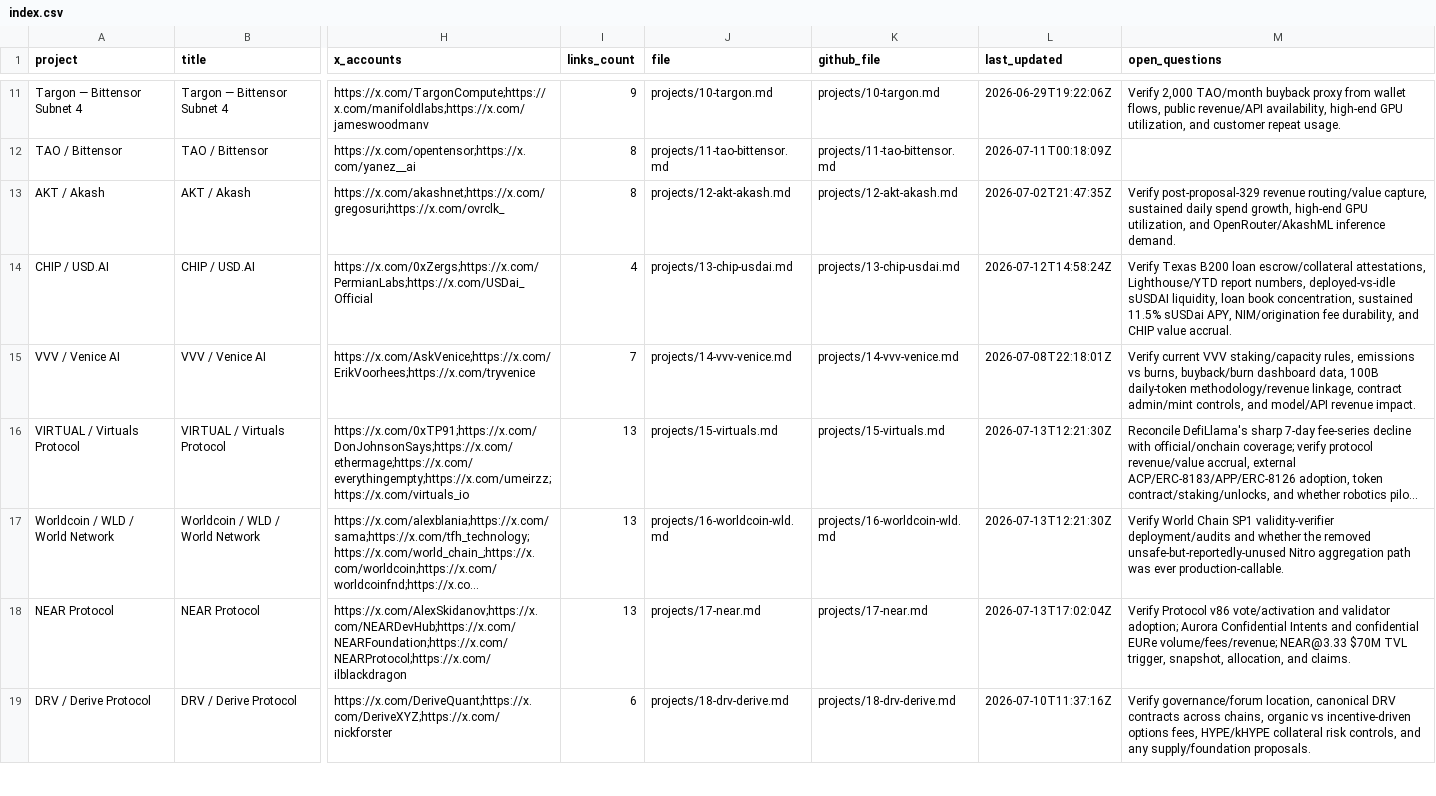
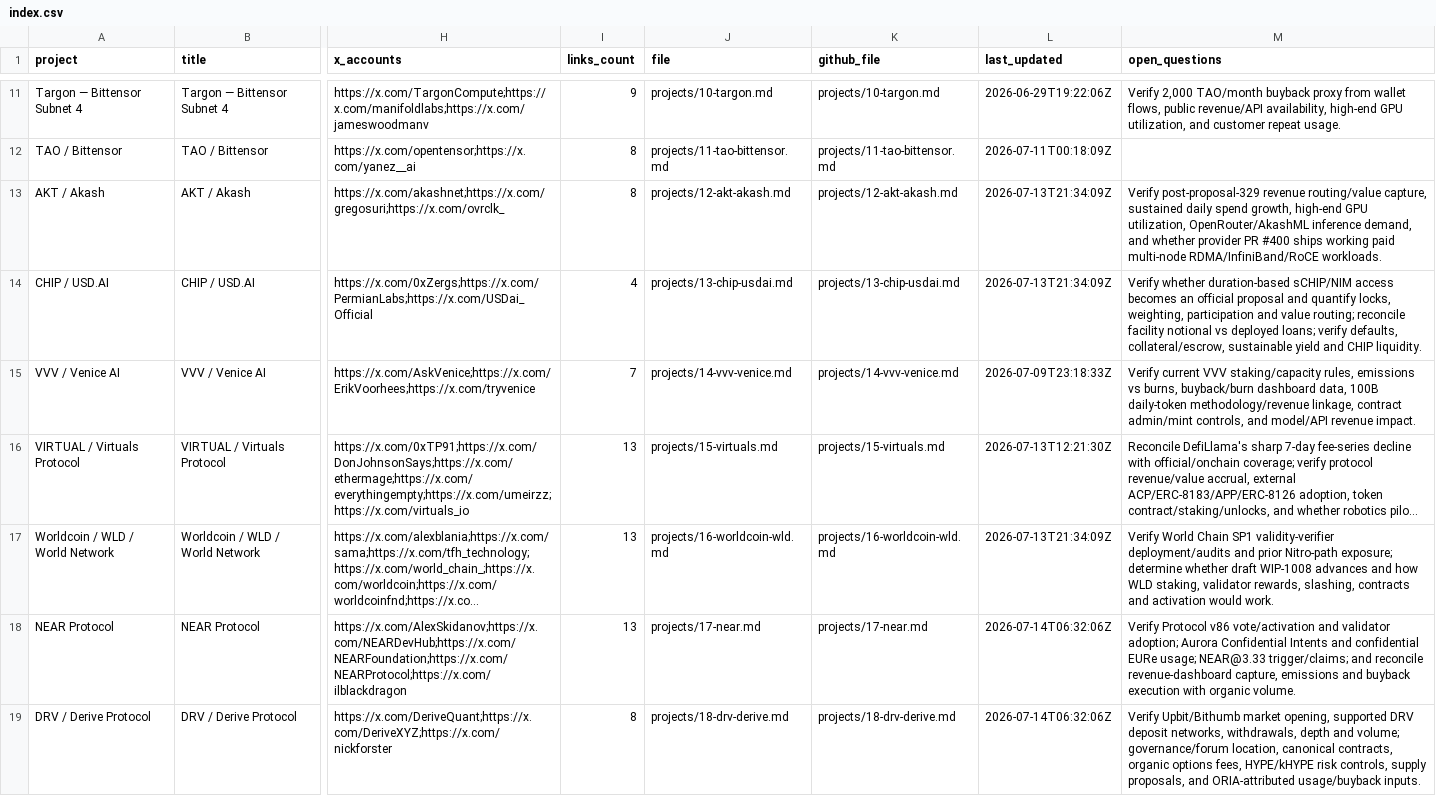
Before and after one commit to iopo545454-del/project-watchlist, a CSV file: index.csv, drawn as a sheet; only a part is shown, gaps mark what is left out; long unchanged cells end in …; the diff covers the shown part only; the diff names each change by its address in the sheet, - before the commit and + after, or states it on an @@ line.

Commit message:
Update project watchlist scans

```diff
--- a/index.csv
+++ b/index.csv
-L13 (last_updated): 2026-07-02T21:47:35Z
+L13 (last_updated): 2026-07-13T21:34:09Z
-M13 (open_questions): …GPU utilization, and OpenRouter/AkashML inference demand.
+M13 (open_questions): …GPU utilization, OpenRouter/AkashML inference demand, and whether provider PR #400 ships working paid multi-node RDMA/InfiniBand/RoCE workloads.
-L14 (last_updated): 2026-07-12T14:58:24Z
+L14 (last_updated): 2026-07-13T21:34:09Z
-M14 (open_questions): Verify Texas B200 loan escrow/collateral attestations, Lighthouse/YTD report numbers, deployed-vs-idle sUSDAI liquidity, loan book concentration, sustained 11.5% sUSDai APY, NIM/origination fee durability, and CHIP value accrual.
+M14 (open_questions): Verify whether duration-based sCHIP/NIM access becomes an official proposal and quantify locks, weighting, participation and value routing; reconcile facility notional vs deployed loans; verify defaults, collateral/escrow, sustainable yield and CHIP liquidity.
-L15 (last_updated): 2026-07-08T22:18:01Z
+L15 (last_updated): 2026-07-09T23:18:33Z
-L17 (last_updated): 2026-07-13T12:21:30Z
+L17 (last_updated): 2026-07-13T21:34:09Z
-M17 (open_questions): …deployment/audits and whether the removed unsafe-but-reportedly-unused Nitro aggregation path was ever production-callable.
+M17 (open_questions): …deployment/audits and prior Nitro-path exposure; determine whether draft WIP-1008 advances and how WLD staking, validator rewards, slashing, contracts and activation would work.
-L18 (last_updated): 2026-07-13T17:02:04Z
+L18 (last_updated): 2026-07-14T06:32:06Z
-M18 (open_questions): …confidential EURe volume/fees/revenue; NEAR@3.33 $70M TVL trigger, snapshot, allocation, and claims.
+M18 (open_questions): …confidential EURe usage; NEAR@3.33 trigger/claims; and reconcile revenue-dashboard capture, emissions and buyback execution with organic volume.
-I19 (links_count): 6
+I19 (links_count): 8
-L19 (last_updated): 2026-07-10T11:37:16Z
+L19 (last_updated): 2026-07-14T06:32:06Z
-M19 (open_questions): Verify governance/forum location, canonical DRV contracts across chains, organic vs incentive-driven options fees, HYPE/kHYPE collateral risk controls, and any supply/foundation proposals.
+M19 (open_questions): Verify Upbit/Bithumb market opening, supported DRV deposit networks, withdrawals, depth and volume; governance/forum location, canonical contracts, organic options fees, HYPE/kHYPE risk controls, supply proposals, and ORIA-attributed usage/buyback inputs.
```
Also changed, not shown: 7 edited cells elsewhere in this file, 22 other files.
